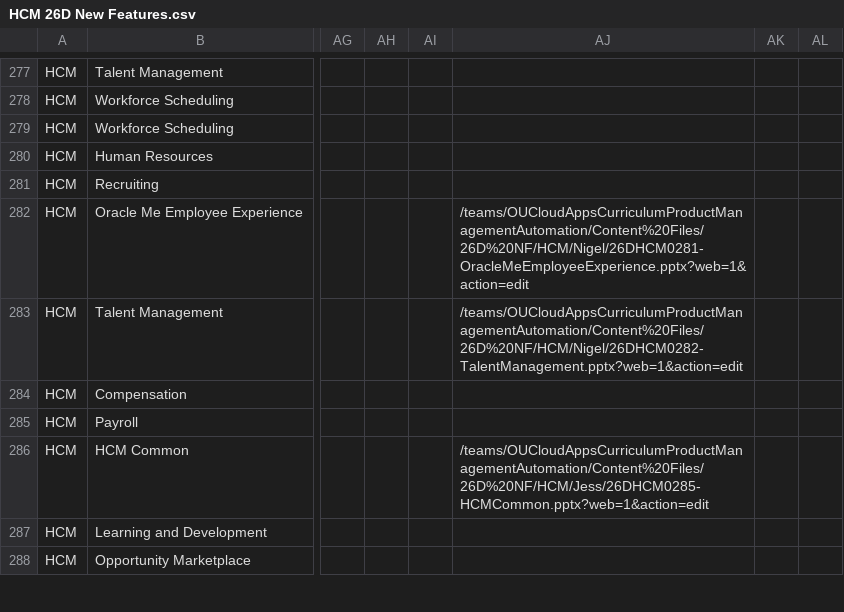
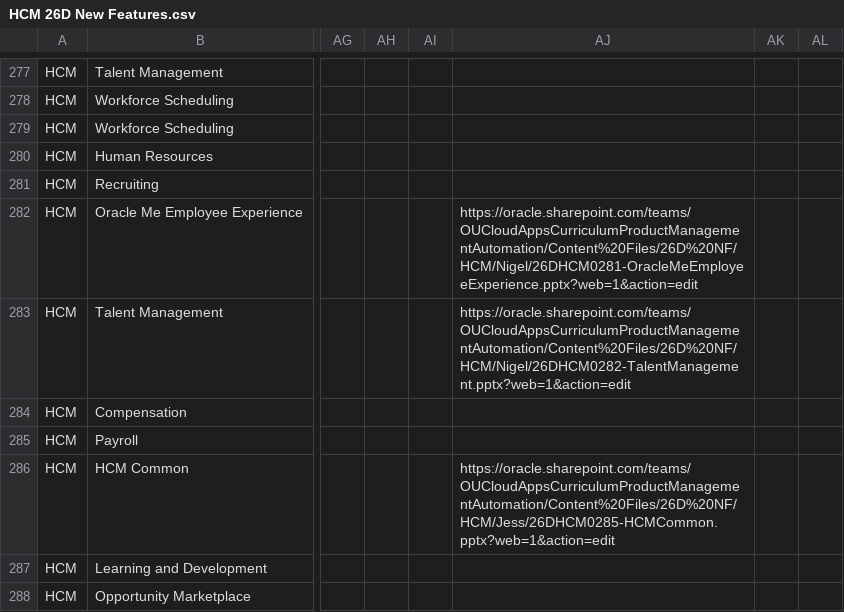
Before and after one commit to pavithraguruprasadb-maker/26C-New-Features-Dashboard, a CSV file: HCM 26D New Features.csv, drawn as a sheet; only a part is shown, gaps mark what is left out; the diff covers the shown part only; the diff names each change by its address in the sheet, - before the commit and + after, or states it on an @@ line.

```diff
--- a/HCM 26D New Features.csv
+++ b/HCM 26D New Features.csv
-AJ282: /teams/OUCloudAppsCurriculumProductManagementAutomation/Content%20Files/26D%20NF/HCM/Nigel/26DHCM0281-OracleMeEmployeeExperience.pptx?web=1&action=edit
+AJ282: https://oracle.sharepoint.com/teams/OUCloudAppsCurriculumProductManagementAutomation/Content%20Files/26D%20NF/HCM/Nigel/26DHCM0281-OracleMeEmployeeExperience.pptx?web=1&action=edit
-AJ283: /teams/OUCloudAppsCurriculumProductManagementAutomation/Content%20Files/26D%20NF/HCM/Nigel/26DHCM0282-TalentManagement.pptx?web=1&action=edit
+AJ283: https://oracle.sharepoint.com/teams/OUCloudAppsCurriculumProductManagementAutomation/Content%20Files/26D%20NF/HCM/Nigel/26DHCM0282-TalentManagement.pptx?web=1&action=edit
-AJ286: /teams/OUCloudAppsCurriculumProductManagementAutomation/Content%20Files/26D%20NF/HCM/Jess/26DHCM0285-HCMCommon.pptx?web=1&action=edit
+AJ286: https://oracle.sharepoint.com/teams/OUCloudAppsCurriculumProductManagementAutomation/Content%20Files/26D%20NF/HCM/Jess/26DHCM0285-HCMCommon.pptx?web=1&action=edit
```
Also changed, not shown: 1 removed row and 115 edited cells elsewhere in this file, CX 26D New Features.csv, ERP 26D New Features.csv, 3 other files.
